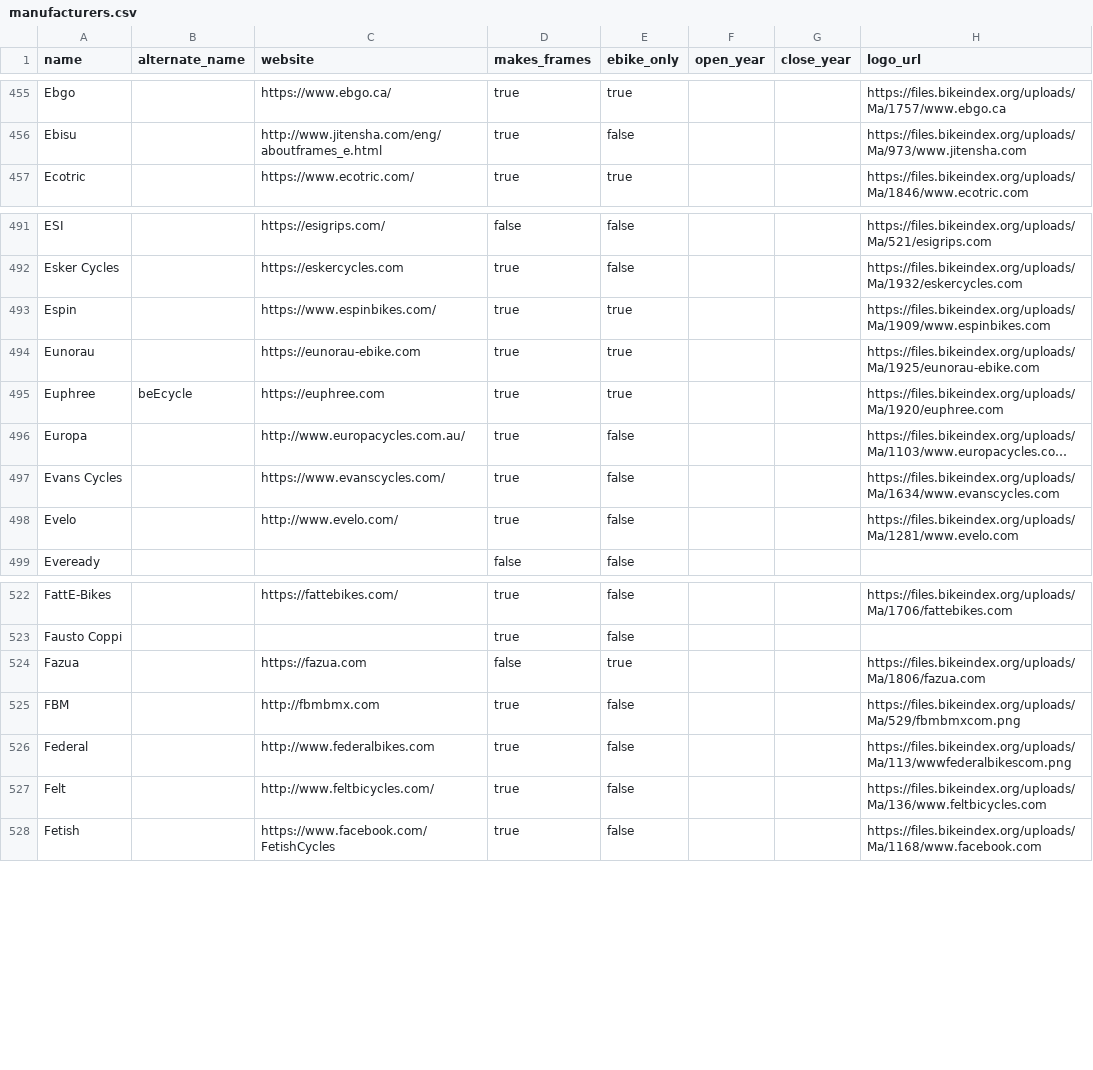
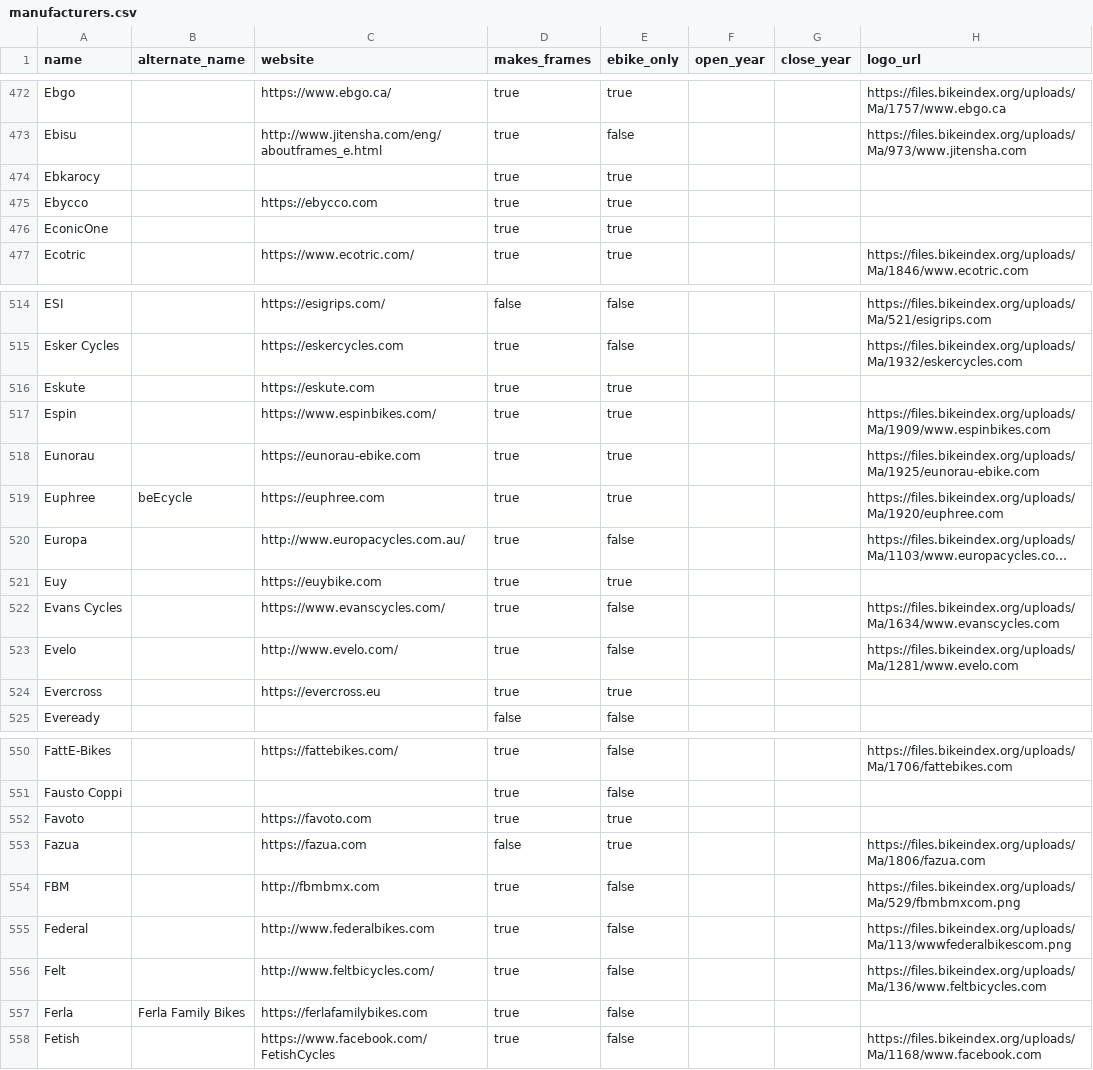
Before and after one commit to bikeindex/bike_data, a CSV file: data/manufacturers.csv, drawn as a sheet; only a part is shown, gaps mark what is left out; long unchanged cells end in …; the diff covers the shown part only; the diff names each change by its address in the sheet, - before the commit and + after, or states it on an @@ line.

Commit message:
More manufacturers (#84)

```diff
--- a/data/manufacturers.csv
+++ b/data/manufacturers.csv
+row 474: Ebkarocy |  |  | true | true
+row 475: Ebycco |  | https://ebycco.com | true | true
+row 476: EconicOne |  |  | true | true
+row 516: Eskute |  | https://eskute.com | true | true
+row 521: Euy |  | https://euybike.com | true | true
+row 524: Evercross |  | https://evercross.eu | true | true
+row 552: Favoto |  | https://favoto.com | true | true
+row 557: Ferla | Ferla Family Bikes | https://ferlafamilybikes.com | true | false
```
Also changed, not shown: 29 added rows, 1 removed row and 7 edited cells elsewhere in this file.
